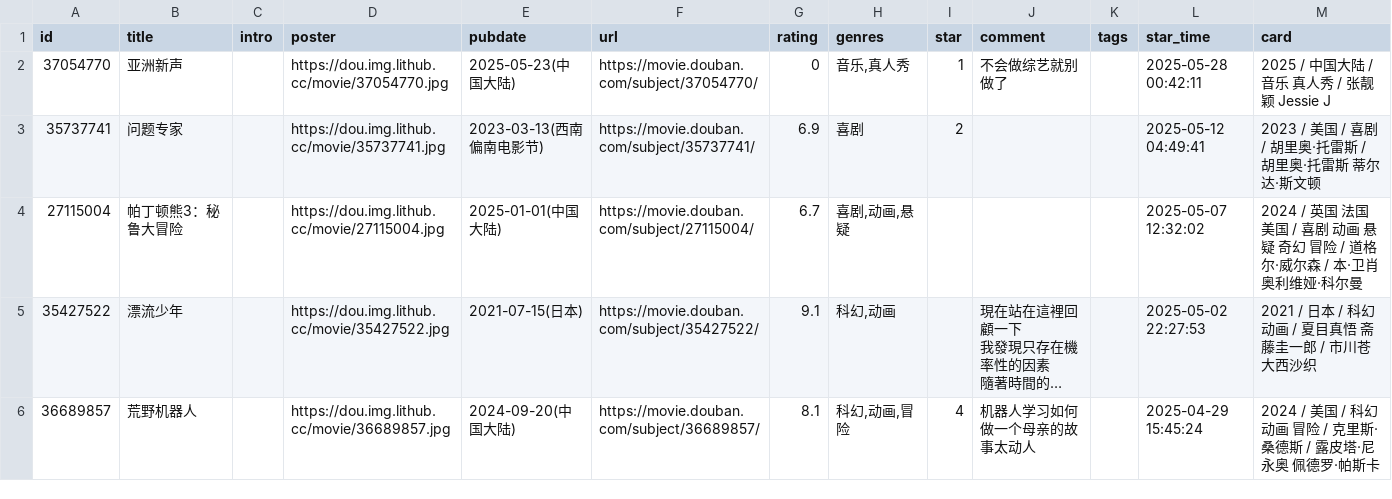
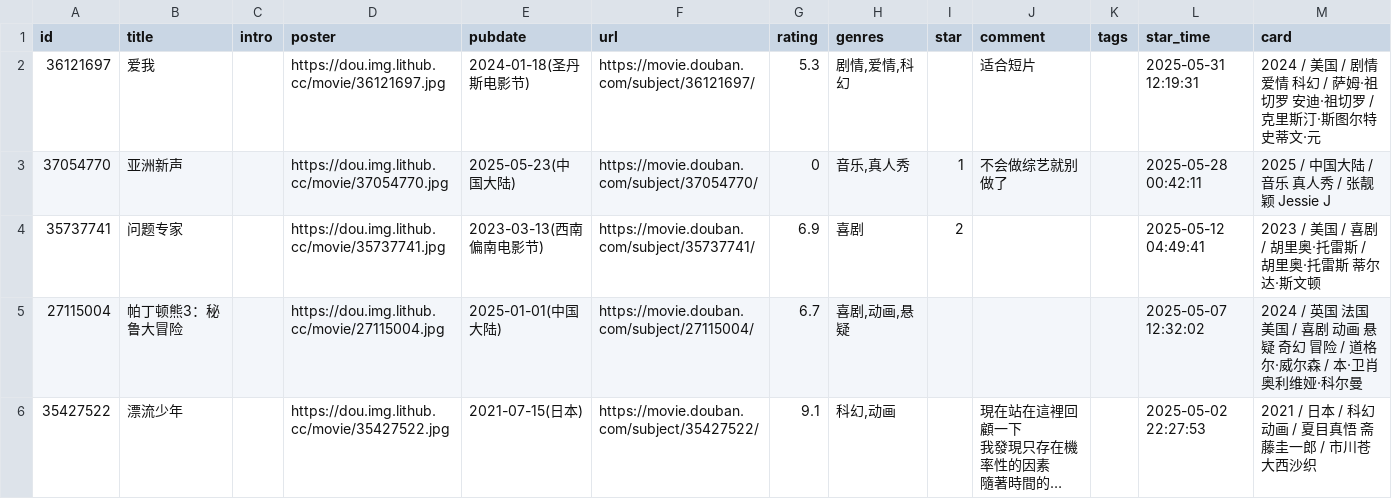
Before and after one commit to zcysxy/doumark-action, a CSV file: data/douban/movie.csv, drawn as a sheet; only a part is shown; the shorter side is filled out with more unchanged rows; long unchanged cells end in …; the diff names each change by its address in the sheet, - before the commit and + after, or states it on an @@ line.

Commit message:
chore: update douban data

```diff
--- a/data/douban/movie.csv
+++ b/data/douban/movie.csv
+row 2: 36121697 | 爱我 |  | https://dou.img.lithub.cc/movie/36121697.jpg | 2024-01-18(圣丹斯电影节) | https://movie.douban.com/subject/36121697/ | 5.3 | 剧情,爱情,科幻 |  | 适合短片 |  | 2025-05-31 12:19:31 | 2024 / 美国 / 剧情 爱情 科幻 / 萨姆·祖切罗 安迪·祖切罗 / 克里斯汀·斯图尔特 史蒂文·元
```
